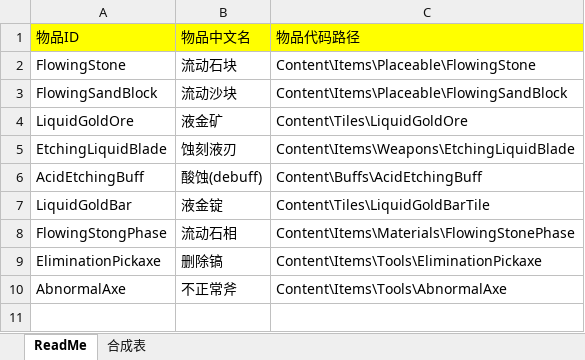
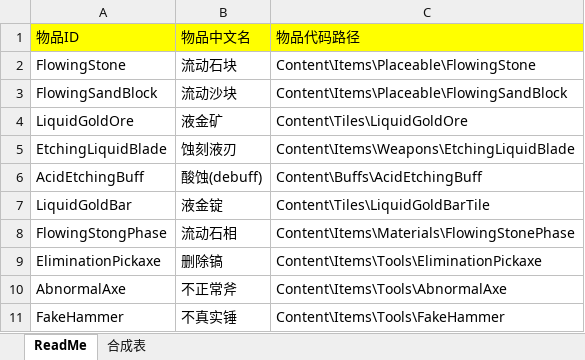
Before and after one commit to wbh-tmod/WBHMODE, an Excel workbook: Names.xlsx, sheet ReadMe, drawn as a sheet; values as stored, in another font and other column widths than the file's, no borders; the diff names each change by its address in the sheet, - before the commit and + after, or states it on an @@ line.

Commit message:
添加不真实锤FakeHammer

```diff
--- a/Names.xlsx (sheet ReadMe)
+++ b/Names.xlsx (sheet ReadMe)
+row 11: FakeHammer | 不真实锤 | Content\Items\Tools\FakeHammer
```
Also changed, not shown: sheet 合成表, 4 other files.
